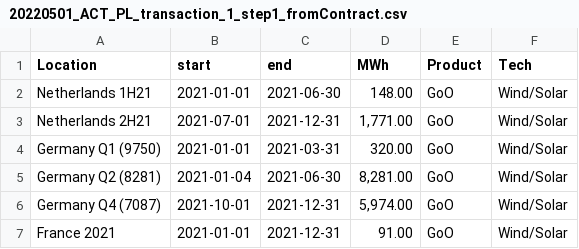
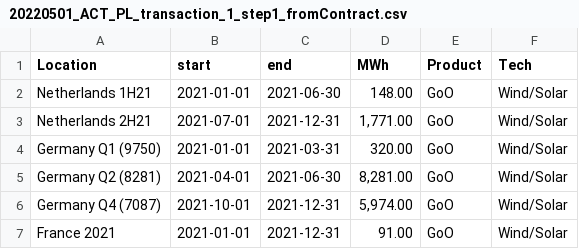
Before and after one commit to protocol/filecoin-renewables-purchases, a CSV file: 20220501_ACT_PL_transaction_1/20220501_ACT_PL_transaction_1_step1_fromContract.csv, drawn as a sheet; only a part is shown.

Commit message:
script for step 5 automatic redemption files

```diff
--- a/20220501_ACT_PL_transaction_1/20220501_ACT_PL_transaction_1_step1_fromContract.csv
+++ b/20220501_ACT_PL_transaction_1/20220501_ACT_PL_transaction_1_step1_fromContract.csv
@@ -4,3 +4,3 @@ Netherlands 2H21,2021-07-01,2021-12-31,"1,771.00",GoO,Wind/Solar
 Germany Q1 (9750),2021-01-01,2021-03-31,320.00,GoO,Wind/Solar
-Germany Q2 (8281),2021-01-04,2021-06-30,"8,281.00",GoO,Wind/Solar
+Germany Q2 (8281),2021-04-01,2021-06-30,"8,281.00",GoO,Wind/Solar
 Germany Q4 (7087),2021-10-01,2021-12-31,"5,974.00",GoO,Wind/Solar
```
Also changed, not shown: 17 other files.
